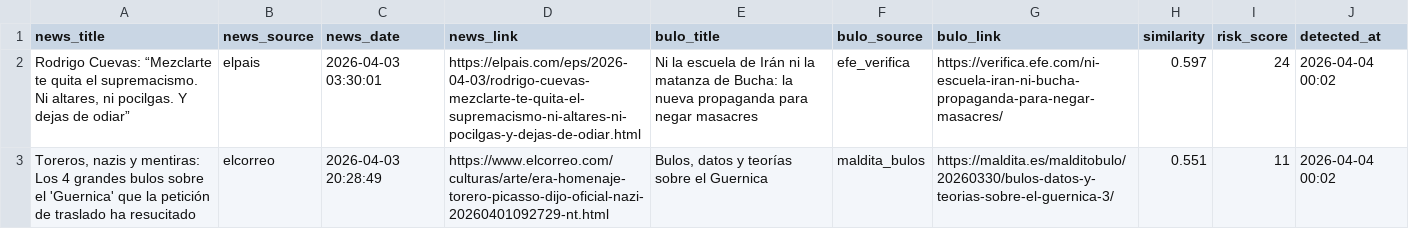
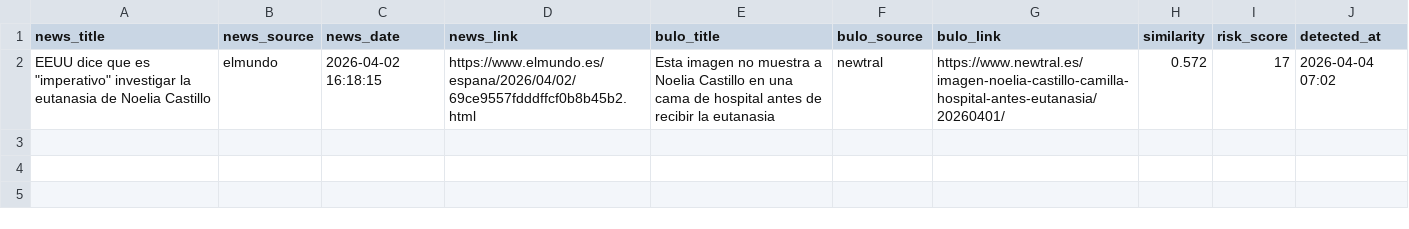
Before and after one commit to mcasrom/SIEG-Politica-Nacional-, a CSV file: data/export/nr/disinfo_alerts.csv, drawn as a sheet.

```diff
--- a/data/export/nr/disinfo_alerts.csv
+++ b/data/export/nr/disinfo_alerts.csv
@@ -1,3 +1,2 @@
 news_title,news_source,news_date,news_link,bulo_title,bulo_source,bulo_link,similarity,risk_score,detected_at
-"Rodrigo Cuevas: “Mezclarte te quita el supremacismo. Ni altares, ni pocilgas. Y dejas de odiar”",elpais,2026-04-03 03:30:01,https://elpais.com/eps/2026-04-03/rodrigo-cuevas-mezclarte-te-quita-el-supremacismo-ni-altares-ni-pocilgas-y-dejas-de-odiar.html,Ni la escuela de Irán ni la matanza de Bucha: la nueva propaganda para negar masacres,efe_verifica,https://verifica.efe.com/ni-escuela-iran-ni-bucha-propaganda-para-negar-masacres/,0.597,24,2026-04-04 00:02
-"Toreros, nazis y mentiras: Los 4 grandes bulos sobre el 'Guernica' que la petición de traslado ha resucitado",elcorreo,2026-04-03 20:28:49,https://www.elcorreo.com/culturas/arte/era-homenaje-torero-picasso-dijo-oficial-nazi-20260401092729-nt.html,"Bulos, datos y teorías sobre el Guernica",maldita_bulos,https://maldita.es/malditobulo/20260330/bulos-datos-y-teorias-sobre-el-guernica-3/,0.551,11,2026-04-04 00:02
+"EEUU dice que es ""imperativo"" investigar la eutanasia de Noelia Castillo",elmundo,2026-04-02 16:18:15,https://www.elmundo.es/espana/2026/04/02/69ce9557fdddffcf0b8b45b2.html,Esta imagen no muestra a Noelia Castillo en una cama de hospital antes de recibir la eutanasia,newtral,https://www.newtral.es/imagen-noelia-castillo-camilla-hospital-antes-eutanasia/20260401/,0.572,17,2026-04-04 07:02
```
Also changed, not shown: data/export/nr/coordination_alerts.csv, data/export/nr/ideology_summary.csv, 8 other files.
